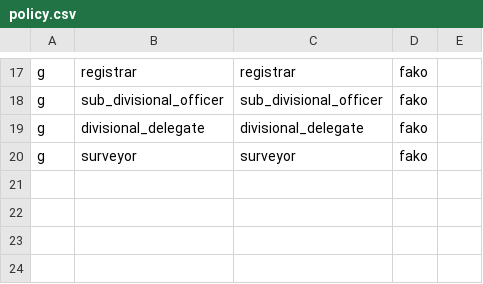
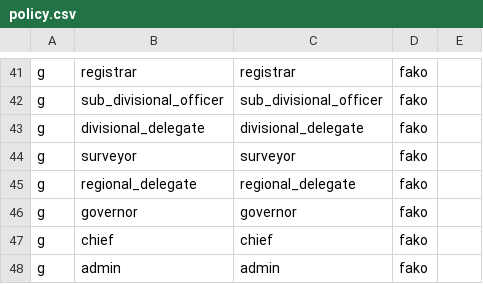
Before and after one commit to jongturkson/land-registration, a CSV file: server/src/config/policy.csv, drawn as a sheet; only a part is shown, gaps mark what is left out; the diff covers the shown part only; the diff names each change by its address in the sheet, - before the commit and + after, or states it on an @@ line.

```diff
--- a/server/src/config/policy.csv
+++ b/server/src/config/policy.csv
+row 45: g | regional_delegate | regional_delegate | fako
+row 46: g | governor | governor | fako
+row 47: g | chief | chief | fako
+row 48: g | admin | admin | fako
```
Also changed, not shown: 24 added rows elsewhere in this file, 48 other files.
